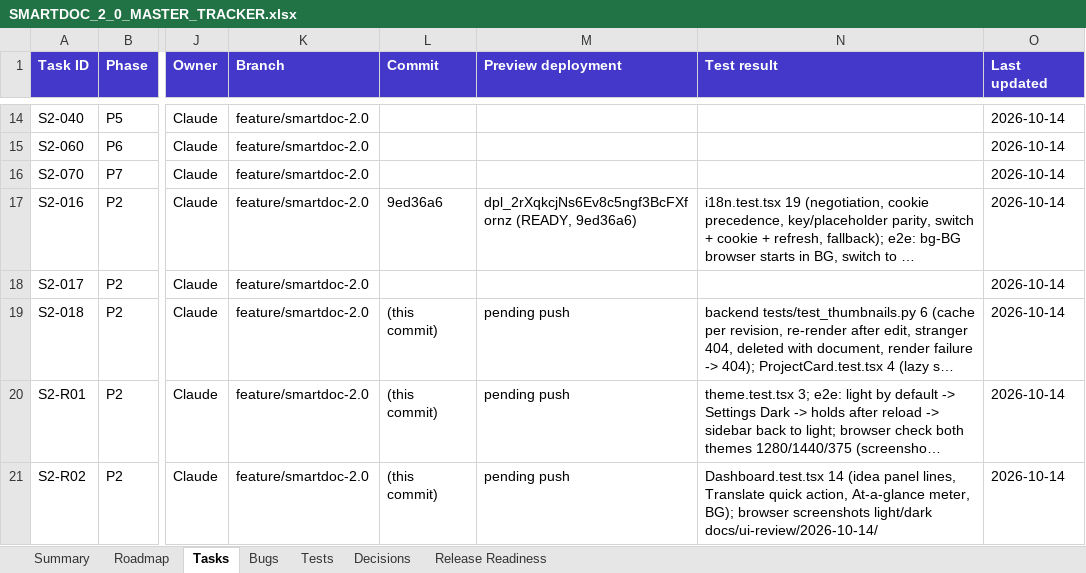
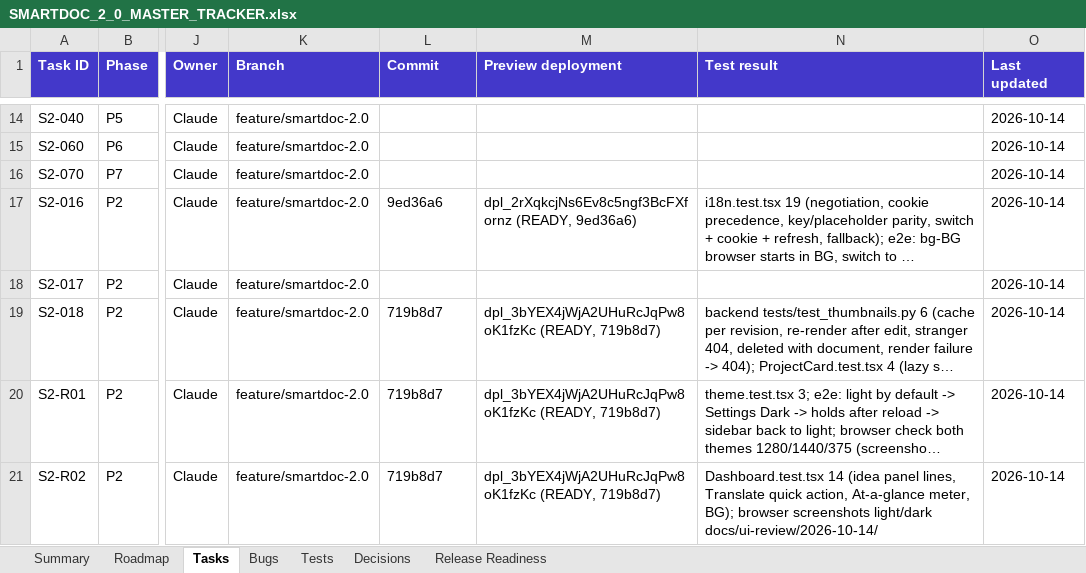
Before and after one commit to Drajeto07/claude, an Excel workbook: docs/SMARTDOC_2_0_MASTER_TRACKER.xlsx, sheet Tasks, drawn as a sheet; only a part is shown, gaps mark what is left out; long unchanged cells end in …; values as stored, in another font and other column widths than the file's, no borders; conditional formats not drawn; the diff covers the shown part only; the diff names each change by its address in the sheet, - before the commit and + after, or states it on an @@ line.

```diff
--- a/docs/SMARTDOC_2_0_MASTER_TRACKER.xlsx (sheet Tasks)
+++ b/docs/SMARTDOC_2_0_MASTER_TRACKER.xlsx (sheet Tasks)
-L19:L21 (Commit): (this commit)
+L19:L21 (Commit): 719b8d7
-M19:M21 (Preview deployment): pending push
+M19:M21 (Preview deployment): dpl_3bYEX4jWjA2UHuRcJqPw8oK1fzKc (READY, 719b8d7)
```
Also changed, not shown: 13 edited cells elsewhere in this sheet, sheet Tests, sheet Bugs, sheet Summary, 24 other files.
